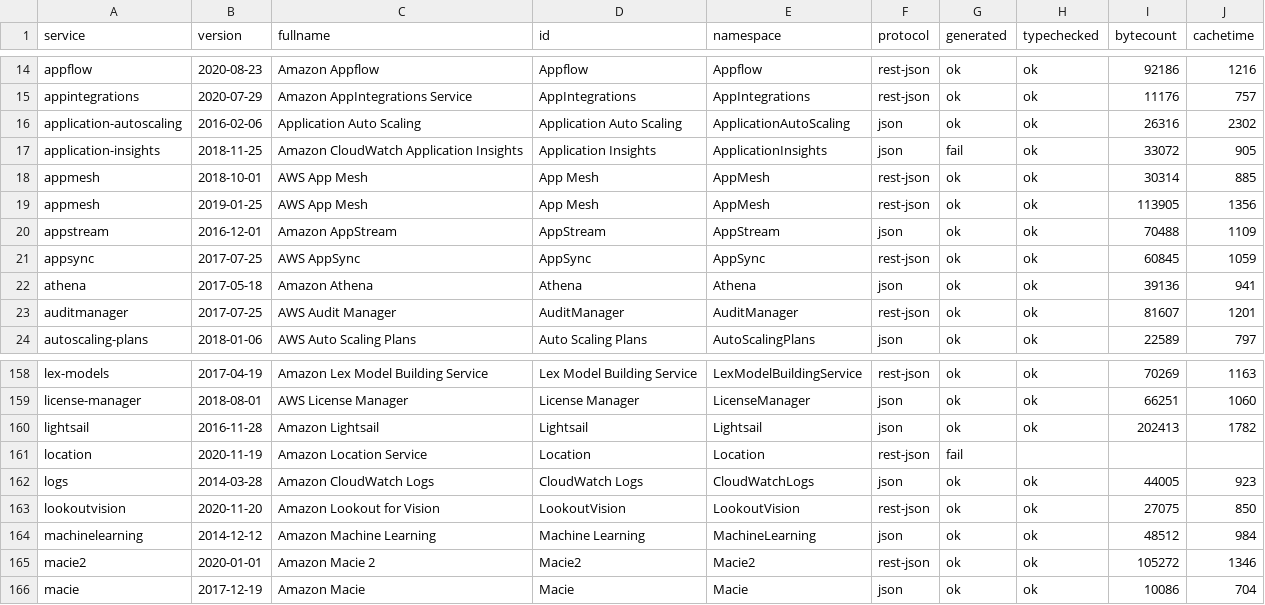
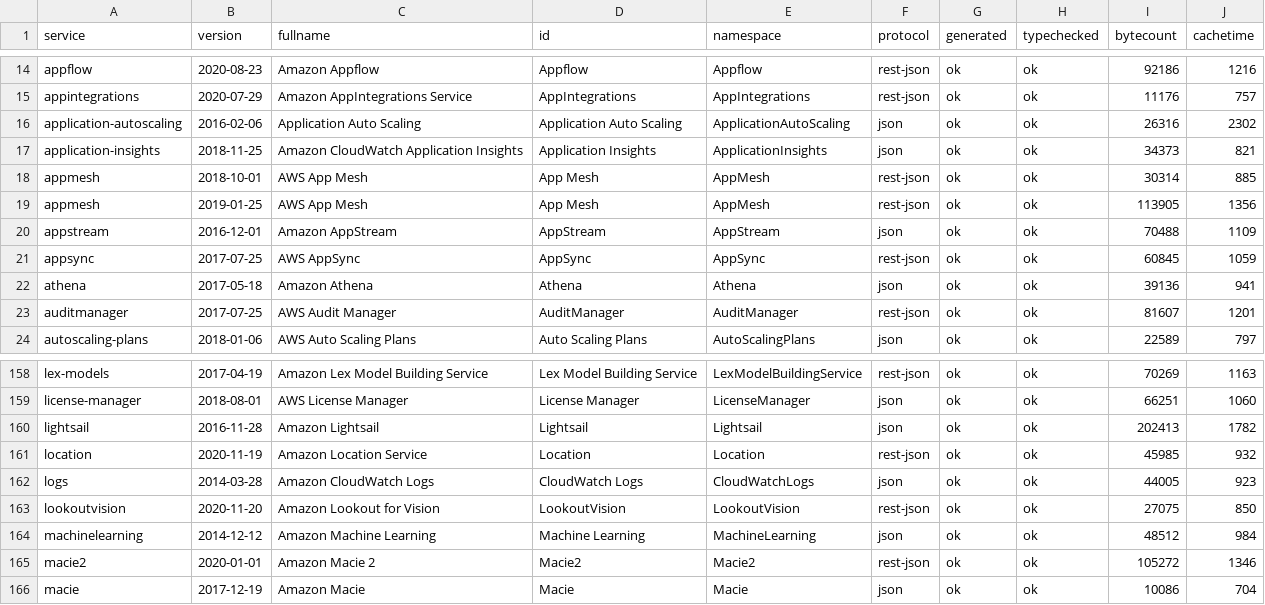
Before and after one commit to cloudydeno/deno-aws_api, a CSV file: grid-services.csv, drawn as a sheet; only a part is shown, gaps mark what is left out.

```diff
--- a/grid-services.csv
+++ b/grid-services.csv
@@ -16,3 +16,3 @@ appintegrations,2020-07-29,Amazon AppIntegrations Service,AppIntegrations,AppInt
 application-autoscaling,2016-02-06,Application Auto Scaling,Application Auto Scaling,ApplicationAutoScaling,json,ok,ok,26316,2302
-application-insights,2018-11-25,Amazon CloudWatch Application Insights,Application Insights,ApplicationInsights,json,fail,ok,33072,905
+application-insights,2018-11-25,Amazon CloudWatch Application Insights,Application Insights,ApplicationInsights,json,ok,ok,34373,821
 appmesh,2018-10-01,AWS App Mesh,App Mesh,AppMesh,rest-json,ok,ok,30314,885
@@ -160,3 +160,3 @@ license-manager,2018-08-01,AWS License Manager,License Manager,LicenseManager,js
 lightsail,2016-11-28,Amazon Lightsail,Lightsail,Lightsail,json,ok,ok,202413,1782
-location,2020-11-19,Amazon Location Service,Location,Location,rest-json,fail,,,
+location,2020-11-19,Amazon Location Service,Location,Location,rest-json,ok,ok,45985,932
 logs,2014-03-28,Amazon CloudWatch Logs,CloudWatch Logs,CloudWatchLogs,json,ok,ok,44005,923
```
Also changed, not shown: 4 other files.
